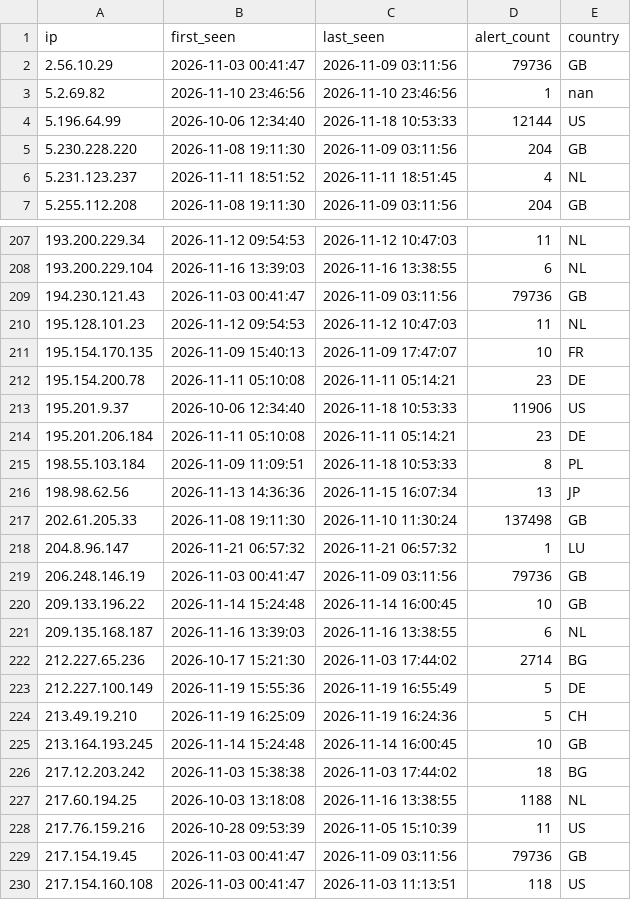
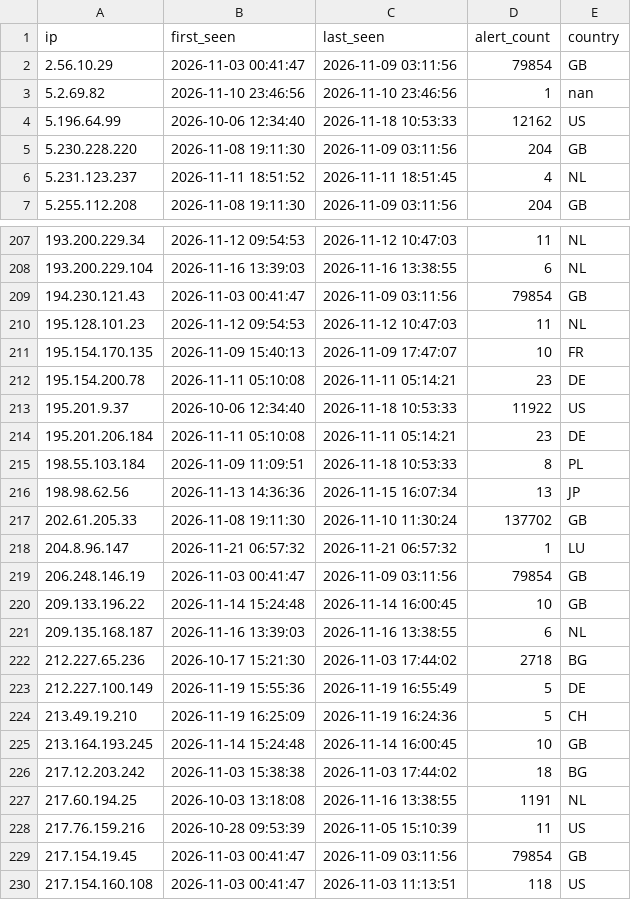
Before and after one commit to f3csystems/TOR_IP, a CSV file: blacklist.csv, drawn as a sheet; only a part is shown, gaps mark what is left out; the diff covers the shown part only.

Commit message:
Update TOR blacklist - 2026-11-24 18:42

```diff
--- a/blacklist.csv
+++ b/blacklist.csv
@@ -1,5 +1,5 @@
 ip,first_seen,last_seen,alert_count,country
-2.56.10.29,2026-11-03 00:41:47,2026-11-09 03:11:56,79736,GB
+2.56.10.29,2026-11-03 00:41:47,2026-11-09 03:11:56,79854,GB
 5.2.69.82,2026-11-10 23:46:56,2026-11-10 23:46:56,1,nan
-5.196.64.99,2026-10-06 12:34:40,2026-11-18 10:53:33,12144,US
+5.196.64.99,2026-10-06 12:34:40,2026-11-18 10:53:33,12162,US
 5.230.228.220,2026-11-08 19:11:30,2026-11-09 03:11:56,204,GB
@@ -208,3 +208,3 @@ ip,first_seen,last_seen,alert_count,country
 193.200.229.104,2026-11-16 13:39:03,2026-11-16 13:38:55,6,NL
-194.230.121.43,2026-11-03 00:41:47,2026-11-09 03:11:56,79736,GB
+194.230.121.43,2026-11-03 00:41:47,2026-11-09 03:11:56,79854,GB
 195.128.101.23,2026-11-12 09:54:53,2026-11-12 10:47:03,11,NL
@@ -212,3 +212,3 @@ ip,first_seen,last_seen,alert_count,country
 195.154.200.78,2026-11-11 05:10:08,2026-11-11 05:14:21,23,DE
-195.201.9.37,2026-10-06 12:34:40,2026-11-18 10:53:33,11906,US
+195.201.9.37,2026-10-06 12:34:40,2026-11-18 10:53:33,11922,US
 195.201.206.184,2026-11-11 05:10:08,2026-11-11 05:14:21,23,DE
@@ -216,8 +216,8 @@ ip,first_seen,last_seen,alert_count,country
 198.98.62.56,2026-11-13 14:36:36,2026-11-15 16:07:34,13,JP
-202.61.205.33,2026-11-08 19:11:30,2026-11-10 11:30:24,137498,GB
+202.61.205.33,2026-11-08 19:11:30,2026-11-10 11:30:24,137702,GB
 204.8.96.147,2026-11-21 06:57:32,2026-11-21 06:57:32,1,LU
-206.248.146.19,2026-11-03 00:41:47,2026-11-09 03:11:56,79736,GB
+206.248.146.19,2026-11-03 00:41:47,2026-11-09 03:11:56,79854,GB
 209.133.196.22,2026-11-14 15:24:48,2026-11-14 16:00:45,10,GB
 209.135.168.187,2026-11-16 13:39:03,2026-11-16 13:38:55,6,NL
-212.227.65.236,2026-10-17 15:21:30,2026-11-03 17:44:02,2714,BG
+212.227.65.236,2026-10-17 15:21:30,2026-11-03 17:44:02,2718,BG
 212.227.100.149,2026-11-19 15:55:36,2026-11-19 16:55:49,5,DE
@@ -226,5 +226,5 @@ ip,first_seen,last_seen,alert_count,country
 217.12.203.242,2026-11-03 15:38:38,2026-11-03 17:44:02,18,BG
-217.60.194.25,2026-10-03 13:18:08,2026-11-16 13:38:55,1188,NL
+217.60.194.25,2026-10-03 13:18:08,2026-11-16 13:38:55,1191,NL
 217.76.159.216,2026-10-28 09:53:39,2026-11-05 15:10:39,11,US
-217.154.19.45,2026-11-03 00:41:47,2026-11-09 03:11:56,79736,GB
+217.154.19.45,2026-11-03 00:41:47,2026-11-09 03:11:56,79854,GB
 217.154.160.108,2026-11-03 00:41:47,2026-11-03 11:13:51,118,US
```
Also changed, not shown: 27 edited cells elsewhere in this file, 1 other file.
